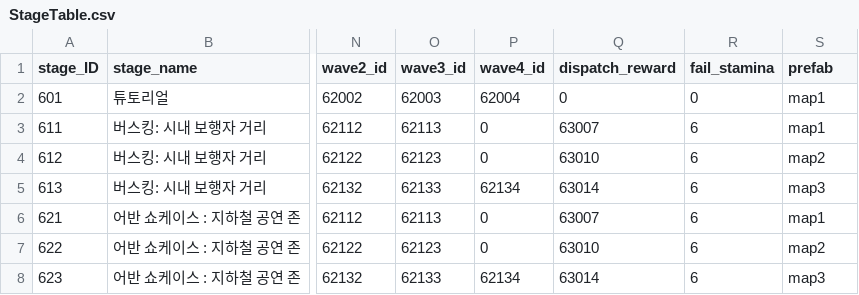
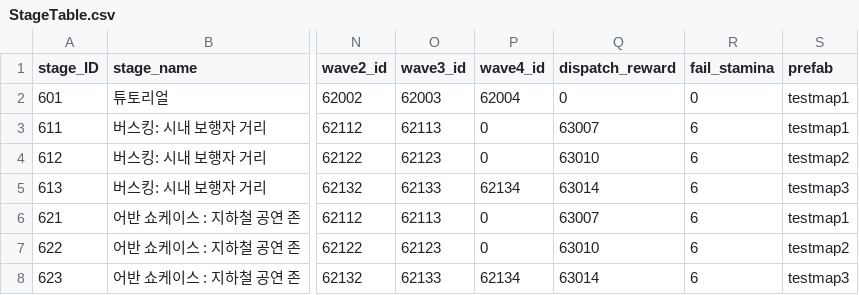
Before and after one commit to snowman00-hub/HeartStage, a CSV file: HeartStage/Assets/DataTables/StageTable.csv, drawn as a sheet; only a part is shown, gaps mark what is left out; the diff names each change by its address in the sheet, - before the commit and + after, or states it on an @@ line.

```diff
--- a/HeartStage/Assets/DataTables/StageTable.csv
+++ b/HeartStage/Assets/DataTables/StageTable.csv
-S2:S3 (prefab): map1
+S2:S3 (prefab): testmap1
-S4 (prefab): map2
+S4 (prefab): testmap2
-S5 (prefab): map3
+S5 (prefab): testmap3
-S6 (prefab): map1
+S6 (prefab): testmap1
-S7 (prefab): map2
+S7 (prefab): testmap2
-S8 (prefab): map3
+S8 (prefab): testmap3
```
Also changed, not shown: 12 other files.
